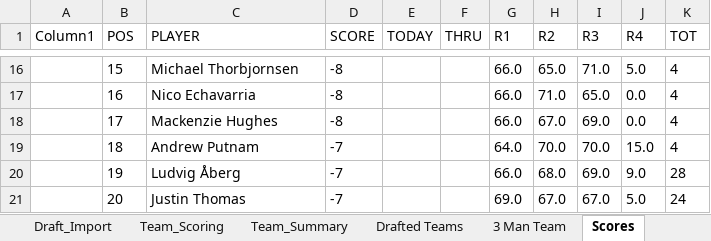
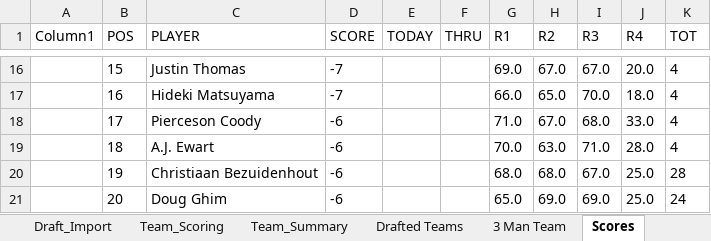
Before and after one commit to Melbs98/2027-Masters-Ctown, an Excel workbook: data/2027 Masters Draft & Scoreboard.xlsx, sheet Scores, drawn as a sheet; only a part is shown, gaps mark what is left out; values as stored, in another font and other column widths than the file's, no borders; table styles not drawn; the diff covers the shown part only; the diff names each change by its address in the sheet, - before the commit and + after, or states it on an @@ line.

```diff
--- a/data/2027 Masters Draft & Scoreboard.xlsx (sheet Scores)
+++ b/data/2027 Masters Draft & Scoreboard.xlsx (sheet Scores)
-C16 (PLAYER): Michael Thorbjornsen
+C16 (PLAYER): Justin Thomas
-D16:D17 (SCORE): -8
+D16:D17 (SCORE): -7
-G16 (R1): 66.0
+G16 (R1): 69.0
-H16 (R2): 65.0
+H16 (R2): 67.0
-I16 (R3): 71.0
+I16 (R3): 67.0
-J16 (R4): 5.0
+J16 (R4): 20.0
-C17 (PLAYER): Nico Echavarria
+C17 (PLAYER): Hideki Matsuyama
-H17 (R2): 71.0
+H17 (R2): 65.0
-I17 (R3): 65.0
+I17 (R3): 70.0
-J17 (R4): 0.0
+J17 (R4): 18.0
-C18 (PLAYER): Mackenzie Hughes
+C18 (PLAYER): Pierceson Coody
-D18 (SCORE): -8
+D18 (SCORE): -6
-G18 (R1): 66.0
+G18 (R1): 71.0
-I18 (R3): 69.0
+I18 (R3): 68.0
-J18 (R4): 0.0
+J18 (R4): 33.0
-C19 (PLAYER): Andrew Putnam
+C19 (PLAYER): A.J. Ewart
-D19:D21 (SCORE): -7
+D19:D21 (SCORE): -6
-G19 (R1): 64.0
+G19 (R1): 70.0
-H19 (R2): 70.0
+H19 (R2): 63.0
-I19 (R3): 70.0
+I19 (R3): 71.0
-J19 (R4): 15.0
+J19 (R4): 28.0
-C20 (PLAYER): Ludvig Åberg
+C20 (PLAYER): Christiaan Bezuidenhout
-G20 (R1): 66.0
+G20 (R1): 68.0
-I20 (R3): 69.0
+I20 (R3): 67.0
-J20 (R4): 9.0
+J20 (R4): 25.0
-C21 (PLAYER): Justin Thomas
+C21 (PLAYER): Doug Ghim
-G21 (R1): 69.0
+G21 (R1): 65.0
-H21 (R2): 67.0
+H21 (R2): 69.0
-I21 (R3): 67.0
+I21 (R3): 69.0
-J21 (R4): 5.0
+J21 (R4): 25.0
```
Also changed, not shown: 333 edited cells elsewhere in this sheet, 1 other file.
